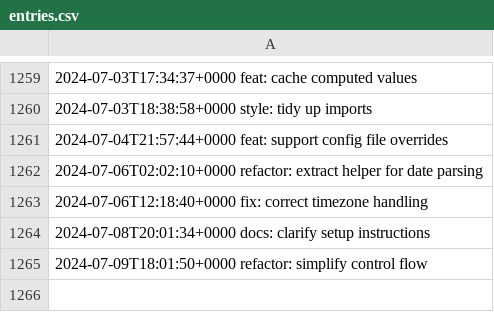
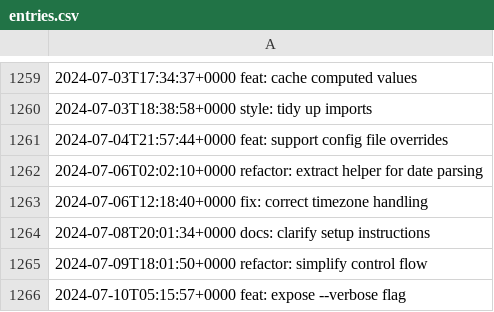
Before and after one commit to LostSFG/ts, a CSV file: data/entries.csv, drawn as a sheet; only a part is shown, gaps mark what is left out; the diff names each change by its address in the sheet, - before the commit and + after, or states it on an @@ line.

Commit message:
feat: expose --verbose flag

```diff
--- a/data/entries.csv
+++ b/data/entries.csv
+row 1266: 2024-07-10T05:15:57+0000 feat: expose --verbose flag
```
